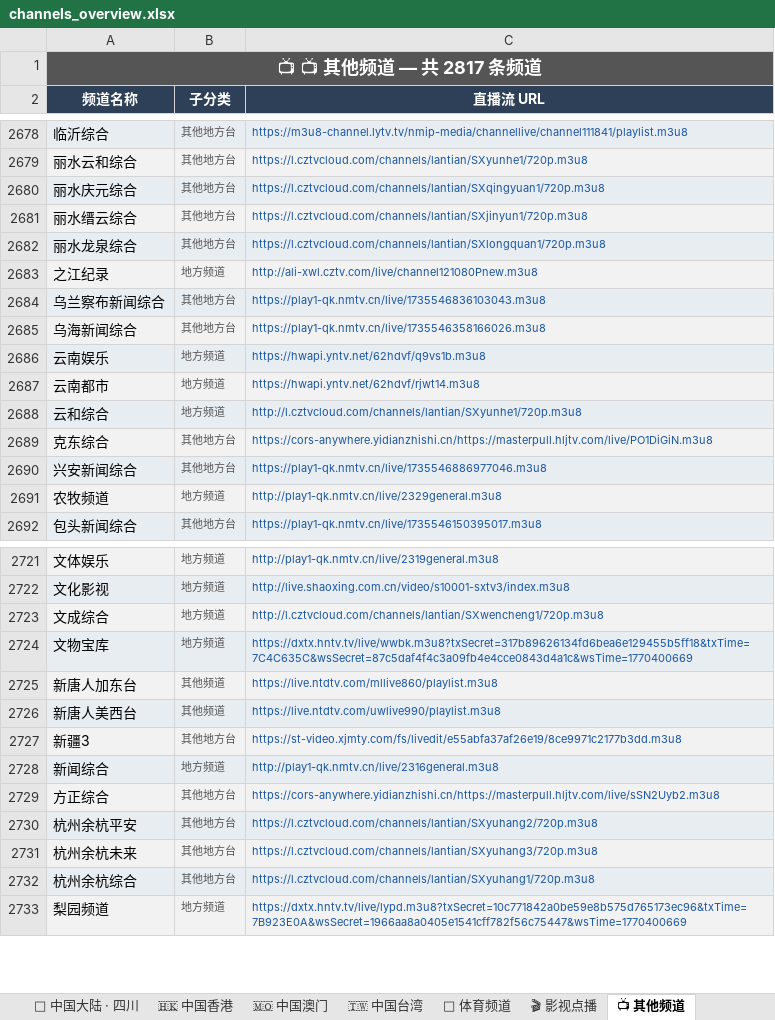
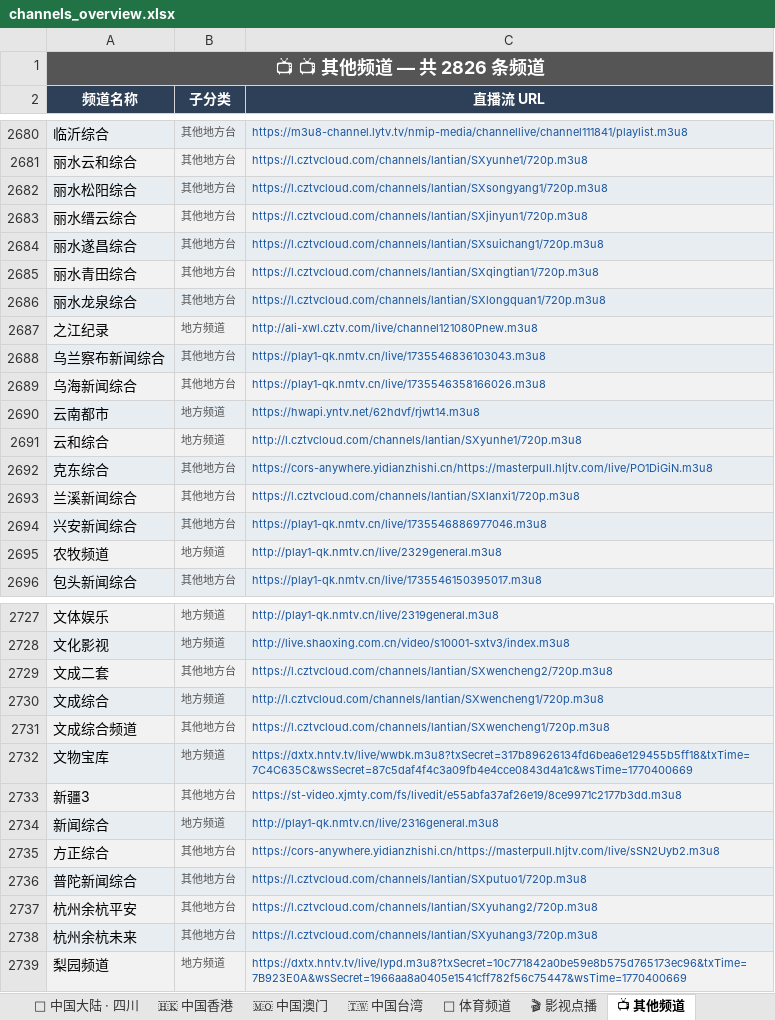
Before and after one commit to amazonjdshop/tv, an Excel workbook: channels_overview.xlsx, sheet 📺 其他频道, drawn as a sheet; only a part is shown, gaps mark what is left out; values as stored, in another font and other column widths than the file's, no borders; removed rows and columns are numbered as before the commit, all else as after; the diff covers the shown part only; the diff names each change by its address in the sheet, - before the commit and + after, or states it on an @@ line.

Commit message:
Auto-update playlists [skip ci]

```diff
--- a/channels_overview.xlsx (sheet 📺 其他频道)
+++ b/channels_overview.xlsx (sheet 📺 其他频道)
-A1 (频道名称): 📺 📺 其他频道 — 共 2817 条频道
+A1 (频道名称): 📺 📺 其他频道 — 共 2826 条频道
-A2682 (频道名称): 丽水庆元综合
+A2682 (频道名称): 丽水松阳综合
-C2682 (直播流 URL): https://l.cztvcloud.com/channels/lantian/SXqingyuan1/720p.m3u8
+C2682 (直播流 URL): https://l.cztvcloud.com/channels/lantian/SXsongyang1/720p.m3u8
+row 2684: 丽水遂昌综合 | 其他地方台 | https://l.cztvcloud.com/channels/lantian/SXsuichang1/720p.m3u8
+row 2685: 丽水青田综合 | 其他地方台 | https://l.cztvcloud.com/channels/lantian/SXqingtian1/720p.m3u8
-row 2686: 云南娱乐 | 地方频道 | https://hwapi.yntv.net/62hdvf/q9vs1b.m3u8
+row 2693: 兰溪新闻综合 | 其他地方台 | https://l.cztvcloud.com/channels/lantian/SXlanxi1/720p.m3u8
+row 2729: 文成二套 | 其他地方台 | https://l.cztvcloud.com/channels/lantian/SXwencheng2/720p.m3u8
+row 2731: 文成综合频道 | 其他地方台 | https://l.cztvcloud.com/channels/lantian/SXwencheng1/720p.m3u8
-row 2725: 新唐人加东台 | 其他频道 | https://live.ntdtv.com/mllive860/playlist.m3u8
-row 2726: 新唐人美西台 | 其他频道 | https://live.ntdtv.com/uwlive990/playlist.m3u8
+row 2736: 普陀新闻综合 | 其他地方台 | https://l.cztvcloud.com/channels/lantian/SXputuo1/720p.m3u8
-row 2732: 杭州余杭综合 | 其他地方台 | https://l.cztvcloud.com/channels/lantian/SXyuhang1/720p.m3u8
```
Also changed, not shown: 8 added rows and 1 removed row elsewhere in this sheet, sheet 🇭🇰 中国香港, sheet 📡 中国大陆 · 央视, sheet 📡 中国大陆 · 卫视, sheet 🇹🇼 中国台湾, sheet 🇲🇴 中国澳门, sheet 📊 总览, 2 more sheets, 5 other files.
